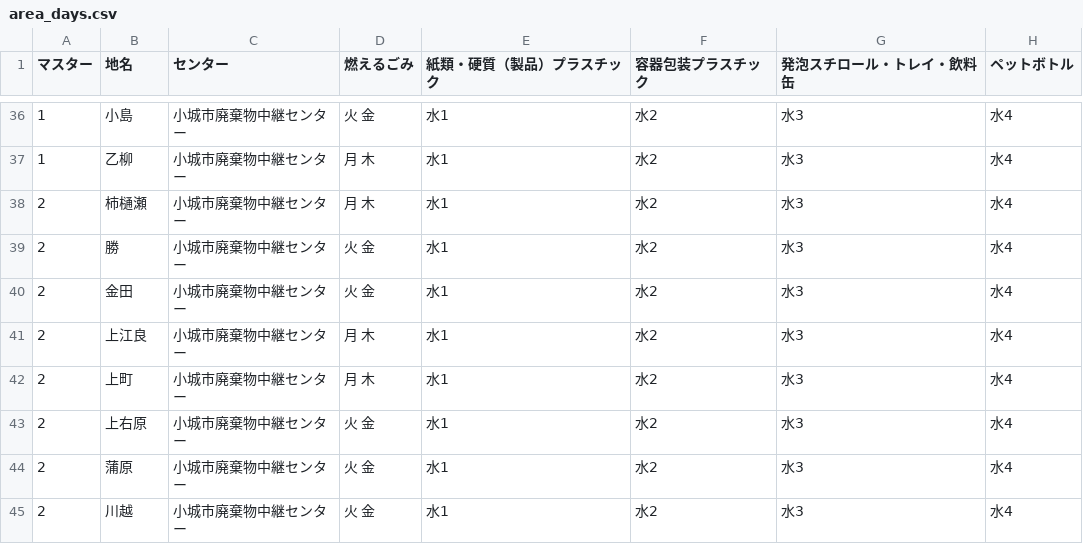
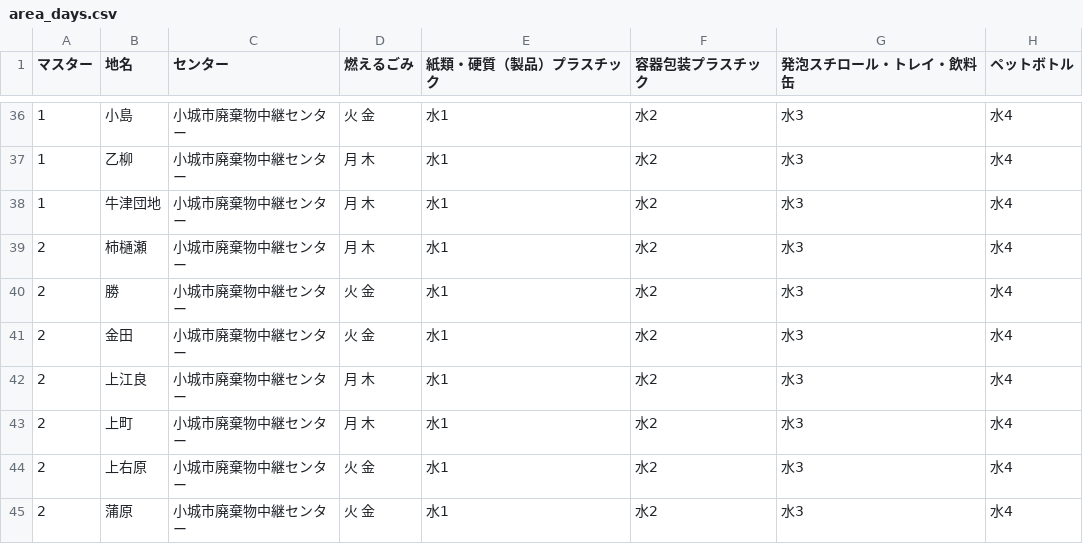
Before and after one commit to codeforsaga/5374ogi, a CSV file: data/area_days.csv, drawn as a sheet; only a part is shown, gaps mark what is left out; the shorter side is filled out with more unchanged rows; the diff names each change by its address in the sheet, - before the commit and + after, or states it on an @@ line.

Commit message:
行政区の追加
新しい行政区　牛津団地を追加しました。

```diff
--- a/data/area_days.csv
+++ b/data/area_days.csv
+row 38: 1 | 牛津団地 | 小城市廃棄物中継センター | 月 木 | 水1 | 水2 | 水3 | 水4
```
